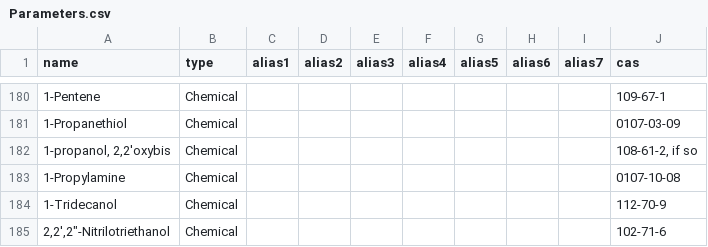
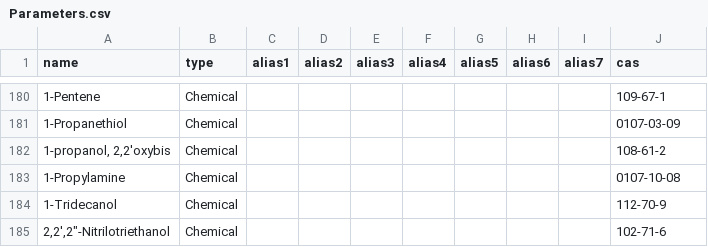
Before and after one commit to DEFRA/data-returns-data-exchange, a CSV file: src/main/resources/db/data/Parameters.csv, drawn as a sheet; only a part is shown, gaps mark what is left out; the diff names each change by its address in the sheet, - before the commit and + after, or states it on an @@ line.

Commit message:
Remove stray text from CAS number and fix quotes on another

```diff
--- a/src/main/resources/db/data/Parameters.csv
+++ b/src/main/resources/db/data/Parameters.csv
-J182 (cas): 108-61-2, if so
+J182 (cas): 108-61-2
```
